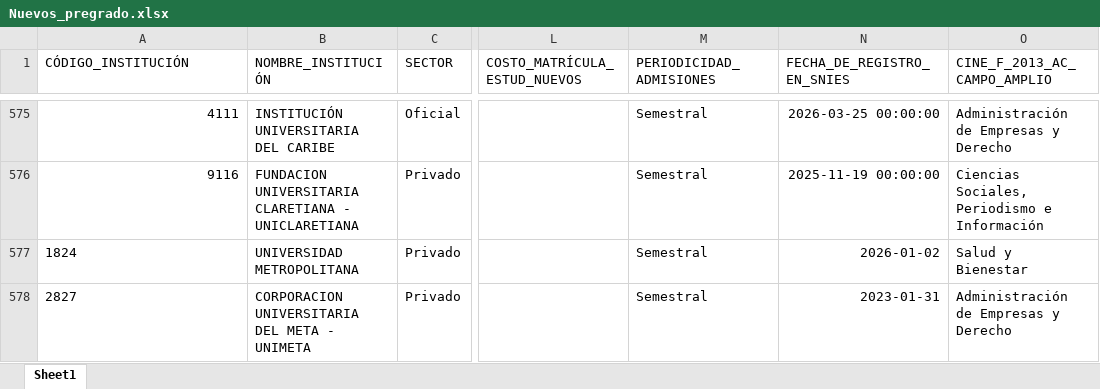
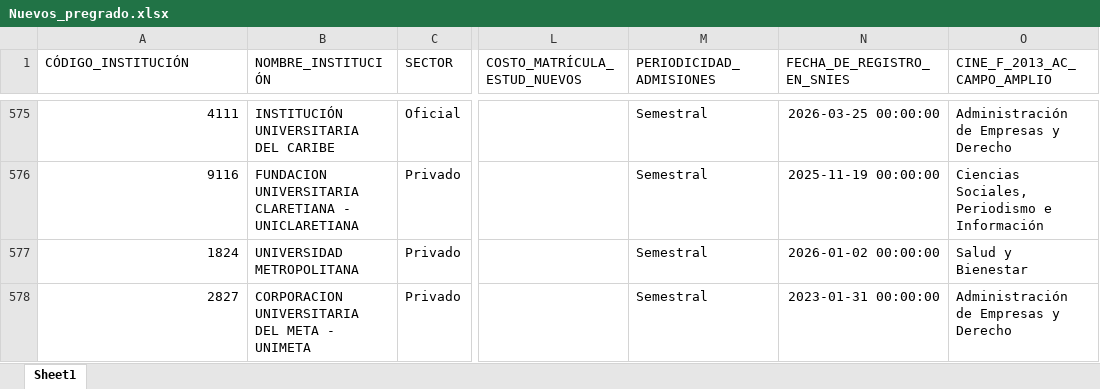
Before and after one commit to hasuarez32/snies-monitor, an Excel workbook: data/novedades/Nuevos_pregrado.xlsx, sheet Sheet1, drawn as a sheet; only a part is shown, gaps mark what is left out; values as stored, in another font and other column widths than the file's, no borders; the diff names each change by its address in the sheet, - before the commit and + after, or states it on an @@ line.

Commit message:
snies: 2026-04-16

```diff
--- a/data/novedades/Nuevos_pregrado.xlsx (sheet Sheet1)
+++ b/data/novedades/Nuevos_pregrado.xlsx (sheet Sheet1)
-A577:A578 alignment: left
+A577:A578 alignment: right
-N577 (FECHA_DE_REGISTRO_EN_SNIES): 2026-01-02
+N577 (FECHA_DE_REGISTRO_EN_SNIES): 2026-01-02 00:00:00
-N578 (FECHA_DE_REGISTRO_EN_SNIES): 2023-01-31
+N578 (FECHA_DE_REGISTRO_EN_SNIES): 2023-01-31 00:00:00
```
Also changed, not shown: data/novedades/Inactivos_pregrado.xlsx, data/novedades/Modificados_pregrado.xlsx, 2 other files.
